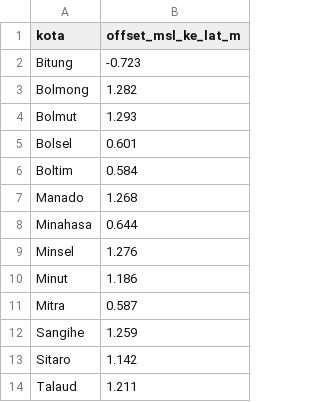
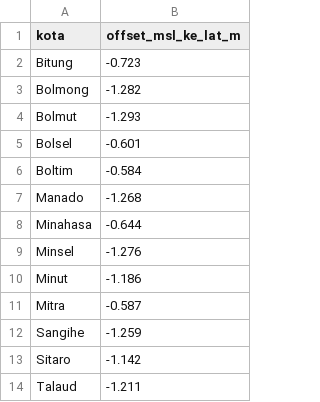
Before and after one commit to rd-aror/pd-rob-sulut, a CSV file: offset_datum_sulut.csv, drawn as a sheet.

Commit message:
Set offset to negative value

```diff
--- a/offset_datum_sulut.csv
+++ b/offset_datum_sulut.csv
@@ -2,13 +2,13 @@ kota,offset_msl_ke_lat_m
 Bitung,-0.723
-Bolmong,1.282
-Bolmut,1.293
-Bolsel,0.601
-Boltim,0.584
-Manado,1.268
-Minahasa,0.644
-Minsel,1.276
-Minut,1.186
-Mitra,0.587
-Sangihe,1.259
-Sitaro,1.142
-Talaud,1.211
+Bolmong,-1.282
+Bolmut,-1.293
+Bolsel,-0.601
+Boltim,-0.584
+Manado,-1.268
+Minahasa,-0.644
+Minsel,-1.276
+Minut,-1.186
+Mitra,-0.587
+Sangihe,-1.259
+Sitaro,-1.142
+Talaud,-1.211
```
